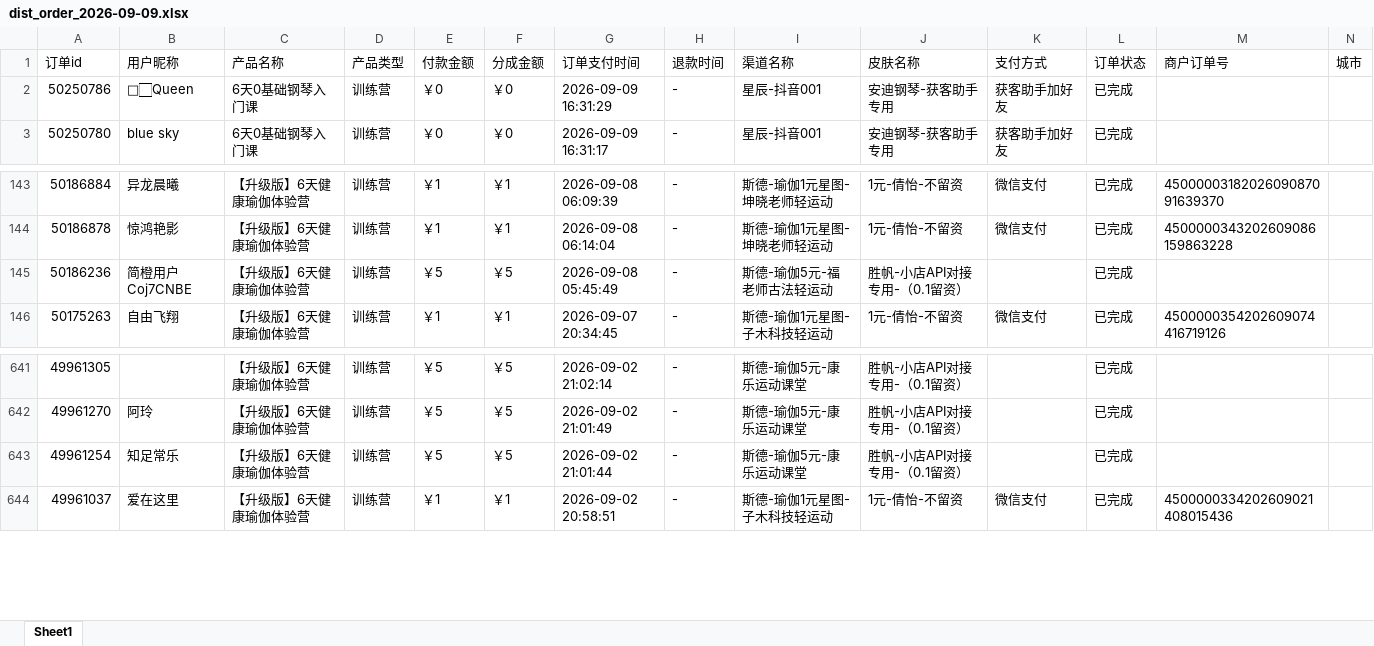
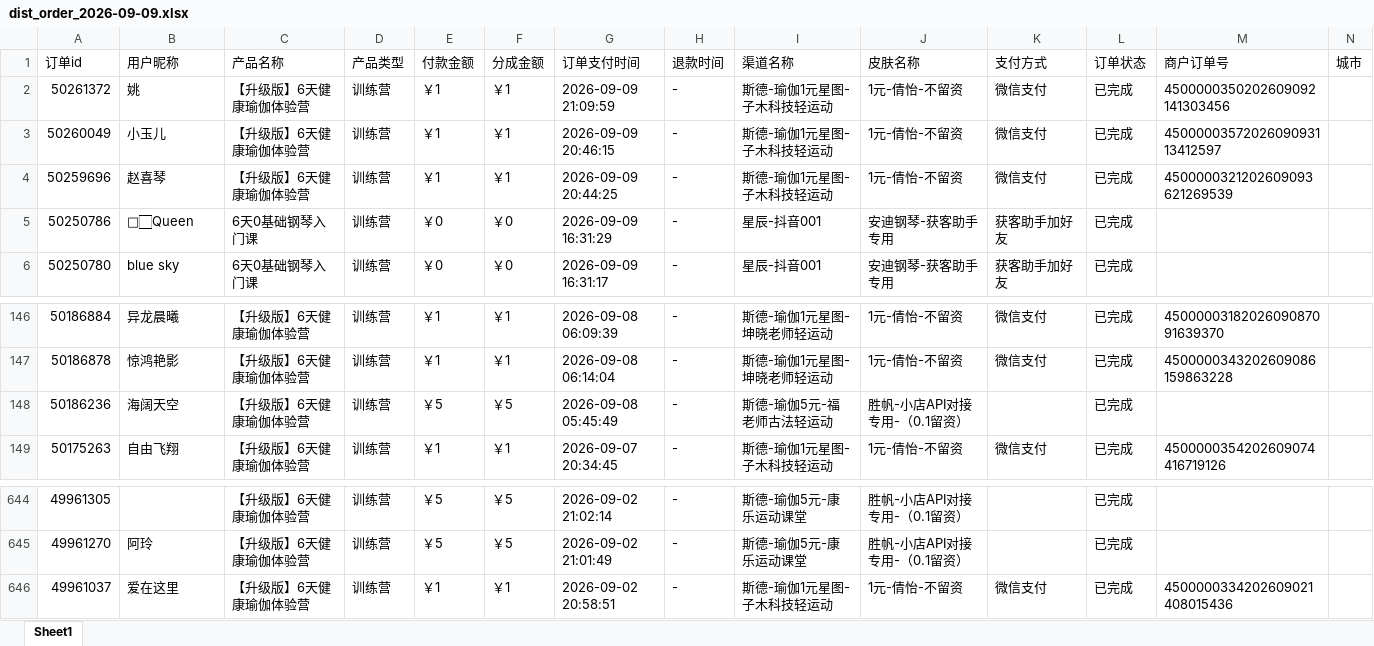
Before and after one commit to JNC121314/jianzhi-dashboard, an Excel workbook: data/exports/视频号/dist_order_2026-09-09.xlsx, sheet Sheet1, drawn as a sheet; only a part is shown, gaps mark what is left out; values as stored, in another font and other column widths than the file's, no borders; removed rows and columns are numbered as before the commit, all else as after; the diff names each change by its address in the sheet, - before the commit and + after, or states it on an @@ line.

```diff
--- a/data/exports/视频号/dist_order_2026-09-09.xlsx (sheet Sheet1)
+++ b/data/exports/视频号/dist_order_2026-09-09.xlsx (sheet Sheet1)
+row 2: 50261372 | 姚 | 【升级版】6天健康瑜伽体验营 | 训练营 | ￥1 | ￥1 | 2026-09-09 21:09:59 | - | 斯德-瑜伽1元星图-子木科技轻运动 | 1元-倩怡-不留资 | 微信支付 | 已完成 | 4500000350202609092141303456
+row 3: 50260049 | 小玉儿 | 【升级版】6天健康瑜伽体验营 | 训练营 | ￥1 | ￥1 | 2026-09-09 20:46:15 | - | 斯德-瑜伽1元星图-子木科技轻运动 | 1元-倩怡-不留资 | 微信支付 | 已完成 | 4500000357202609093113412597
+row 4: 50259696 | 赵喜琴 | 【升级版】6天健康瑜伽体验营 | 训练营 | ￥1 | ￥1 | 2026-09-09 20:44:25 | - | 斯德-瑜伽1元星图-子木科技轻运动 | 1元-倩怡-不留资 | 微信支付 | 已完成 | 4500000321202609093621269539
-B148 (用户昵称): 简橙用户Coj7CNBE
+B148 (用户昵称): 海阔天空
-row 643: 49961254 | 知足常乐 | 【升级版】6天健康瑜伽体验营 | 训练营 | ￥5 | ￥5 | 2026-09-02 21:01:44 | - | 斯德-瑜伽5元-康乐运动课堂 | 胜帆-小店API对接专用-（0.1留资） |  | 已完成
```
Also changed, not shown: data/exports/严总/dist_order_2026-09-09.xlsx, data/exports/毛毛矩阵/dist_order_2026-09-09.xlsx, 7 other files.
